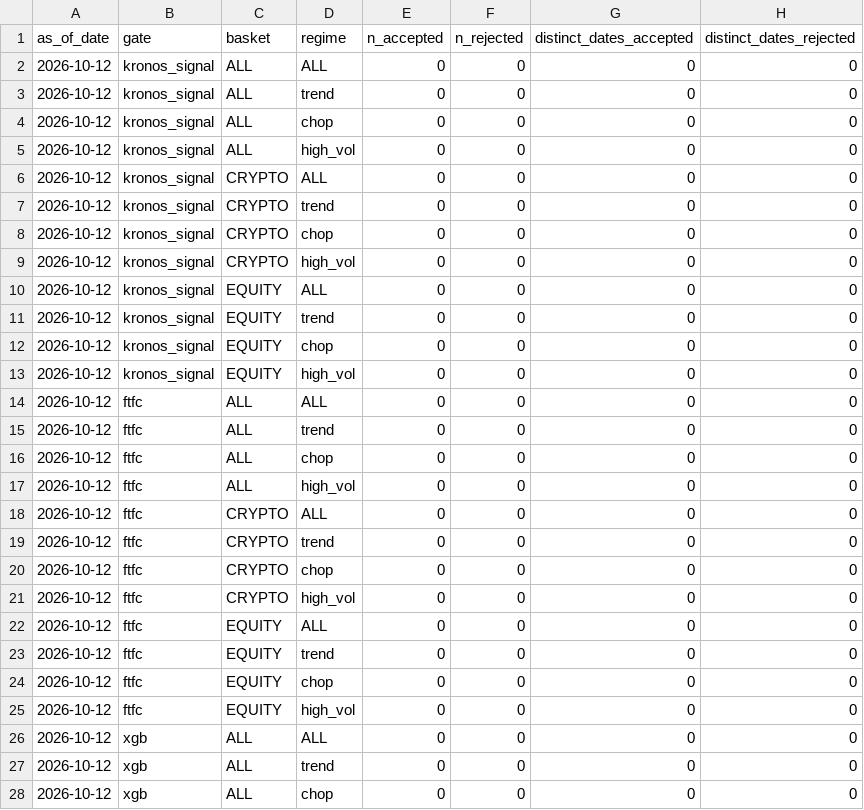
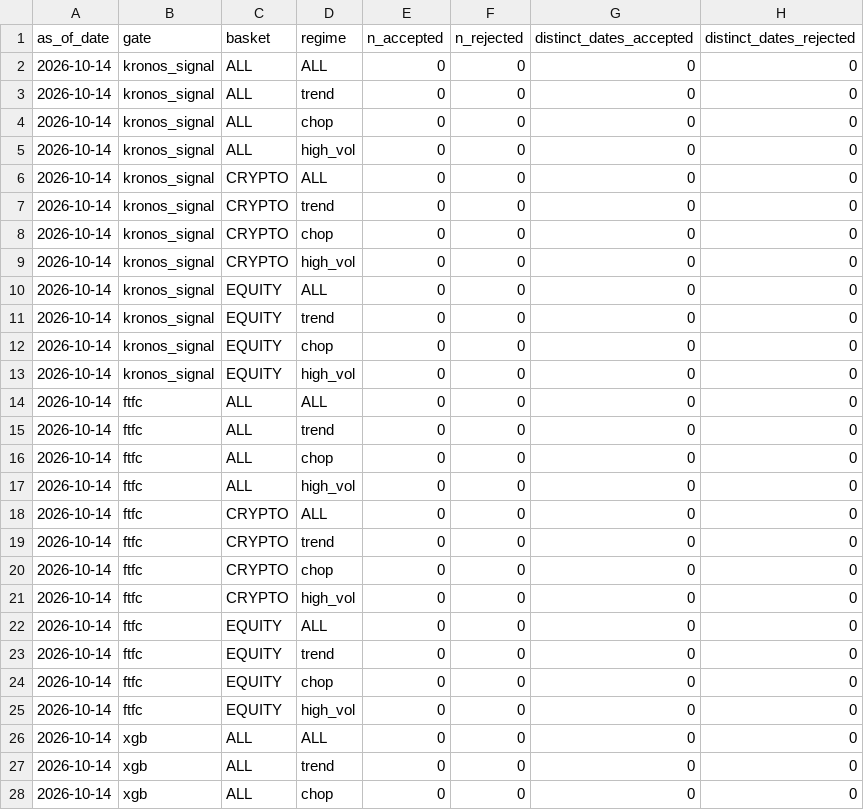
Before and after one commit to KobOmoba/paper-bot, a CSV file: kronos_report_gates.csv, drawn as a sheet; only a part is shown; the diff covers the shown part only; the diff names each change by its address in the sheet, - before the commit and + after, or states it on an @@ line.

```diff
--- a/kronos_report_gates.csv
+++ b/kronos_report_gates.csv
-A2:A28 (as_of_date): 2026-10-12
+A2:A28 (as_of_date): 2026-10-14
```
Also changed, not shown: 21 edited cells elsewhere in this file, kronos_report_books.csv, 3 other files.
